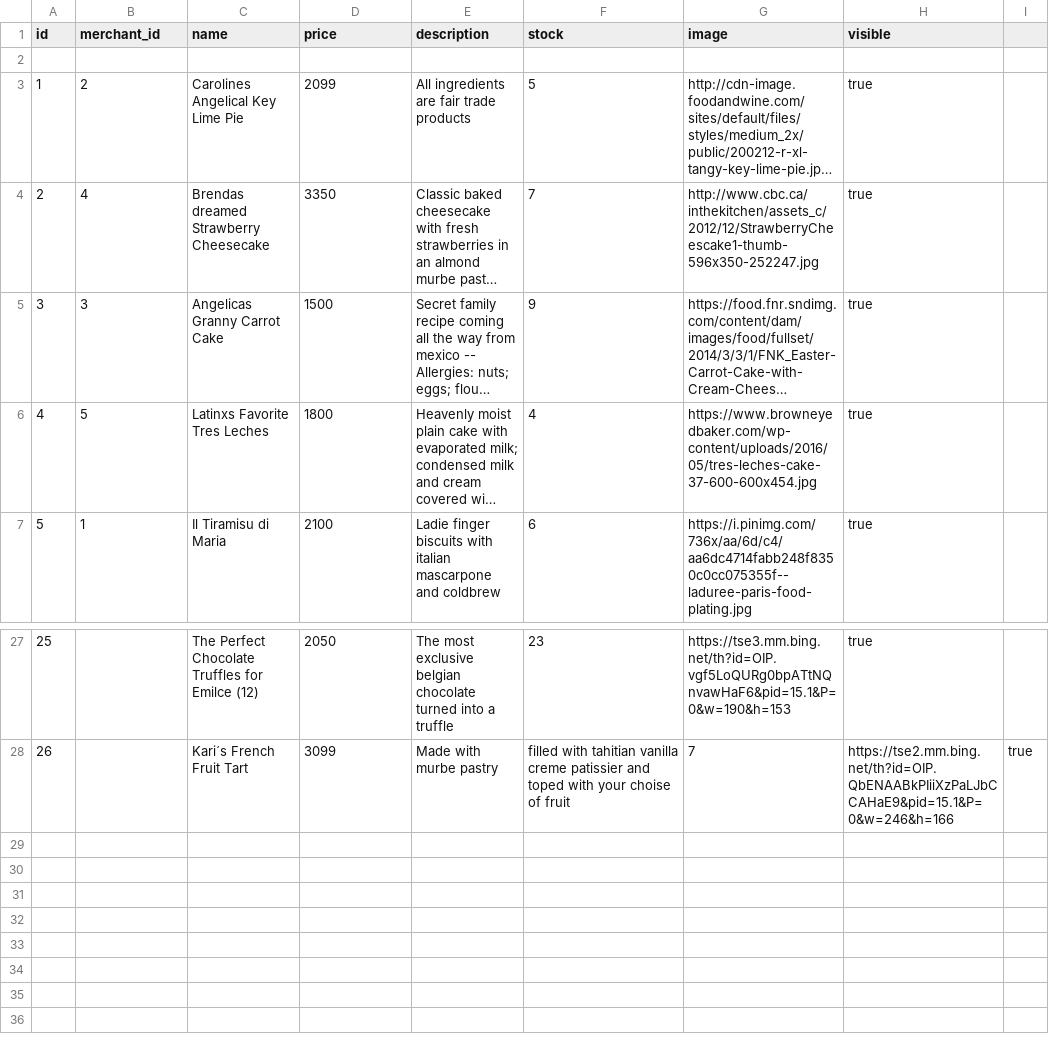
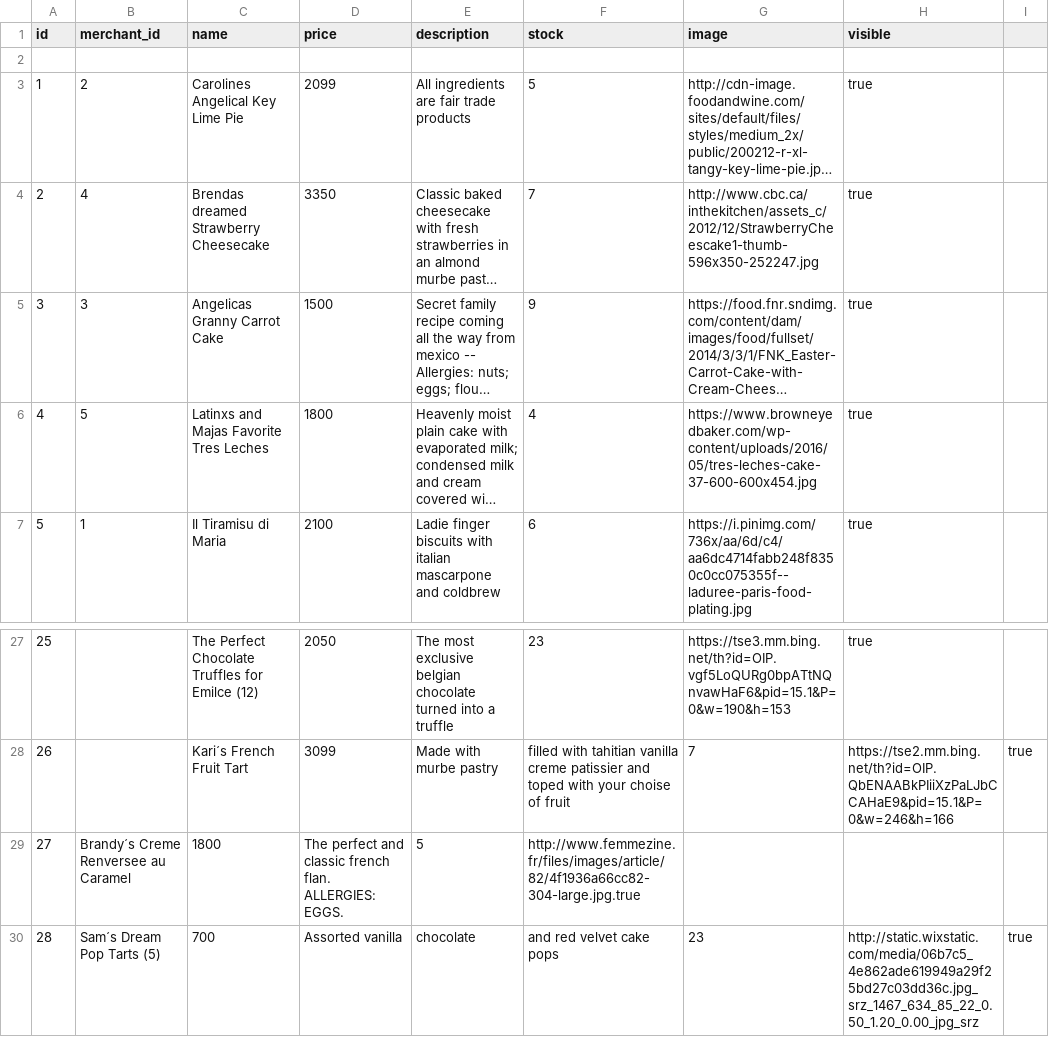
Before and after one commit to Ada-C9/betsy, a CSV file: db/seed_data/products.csv, drawn as a sheet; only a part is shown, gaps mark what is left out; long unchanged cells end in …; the diff names each change by its address in the sheet, - before the commit and + after, or states it on an @@ line.

```diff
--- a/db/seed_data/products.csv
+++ b/db/seed_data/products.csv
-C6 (name): Latinxs Favorite Tres Leches
+C6 (name): Latinxs and Majas Favorite Tres Leches
+row 29: 27 | Brandy´s Creme Renversee au Caramel | 1800 | The perfect and classic french flan. ALLERGIES: EGGS. | 5 | http://www.femmezine.fr/files/images/article/82/4f1936a66cc82-304-large.jpg.true
+row 30: 28 | Sam´s Dream Pop Tarts (5) | 700 | Assorted vanilla | chocolate | and red velvet cake pops | 23 | http://static.wixstatic.com/media/06b7c5_4e862ade619949a29f25bd27c03dd36c.jpg_srz_1467_634_85_22_0.50_1.20_0.00_jpg_srz | true
```
Also changed, not shown: 7 other files.
